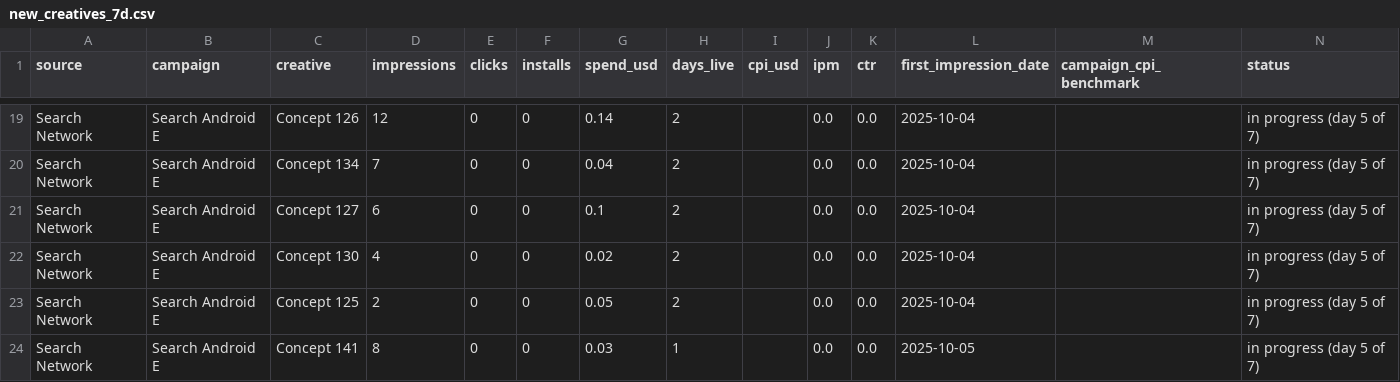
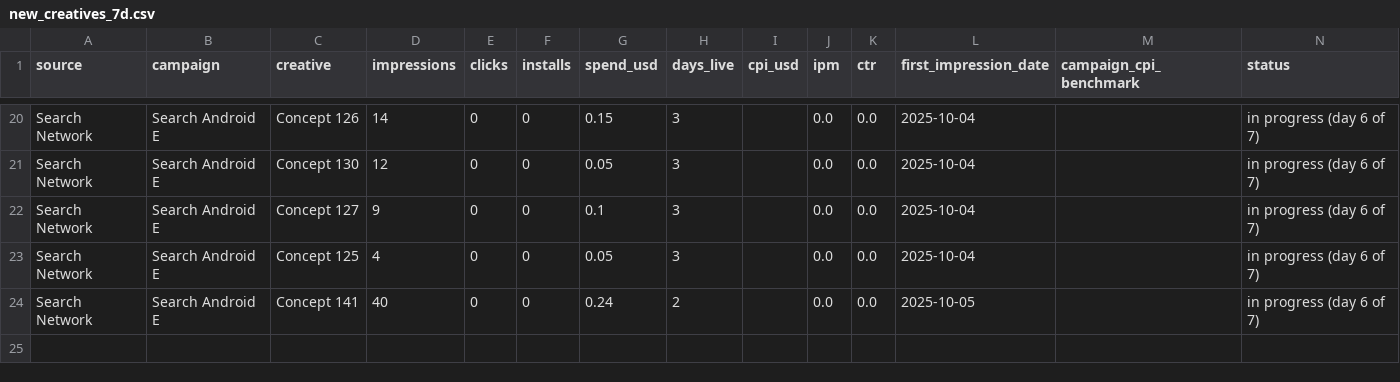
Before and after one commit to Nirmitk1311/Mobile_Game_Marketing_Analytics_Portfolio, a CSV file: outputs/weekly/2025-10-08/new_creatives_7d.csv, drawn as a sheet; only a part is shown, gaps mark what is left out; removed rows and columns are numbered as before the commit, all else as after; rows hold the shown columns only; the diff covers the shown part only; the diff names each change by its address in the sheet, - before the commit and + after, or states it on an @@ line.

```diff
--- a/outputs/weekly/2025-10-08/new_creatives_7d.csv
+++ b/outputs/weekly/2025-10-08/new_creatives_7d.csv
-D20 (impressions): 12
+D20 (impressions): 14
-G20 (spend_usd): 0.14
+G20 (spend_usd): 0.15
-H20:H22 (days_live): 2
+H20:H22 (days_live): 3
-N20:N22 (status): in progress (day 5 of 7)
+N20:N22 (status): in progress (day 6 of 7)
-C21 (creative): Concept 134
+C21 (creative): Concept 130
-D21 (impressions): 7
+D21 (impressions): 12
-G21 (spend_usd): 0.04
+G21 (spend_usd): 0.05
-D22 (impressions): 6
+D22 (impressions): 9
-row 22: Search Network | Search Android E | Concept 130 | 4 | 0 | 0 | 0.02 | 2 |  | 0.0 | 0.0 | 2025-10-04 |  | in progress (day 5 of 7)
-D23 (impressions): 2
+D23 (impressions): 4
-H23 (days_live): 2
+H23 (days_live): 3
-N23:N24 (status): in progress (day 5 of 7)
+N23:N24 (status): in progress (day 6 of 7)
-D24 (impressions): 8
+D24 (impressions): 40
-G24 (spend_usd): 0.03
+G24 (spend_usd): 0.24
-H24 (days_live): 1
+H24 (days_live): 2
```
Also changed, not shown: 2 added rows, 1 removed row and 111 edited cells elsewhere in this file, data/synthetic/campaign_daily_2025-10.csv, data/synthetic/creative_daily_2025-10.csv, 21 other files.
